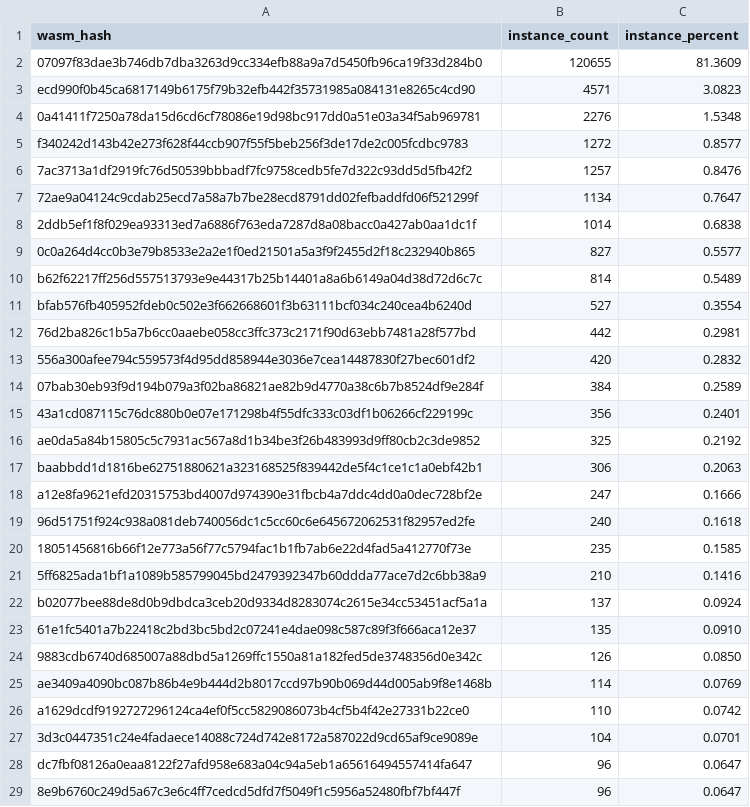
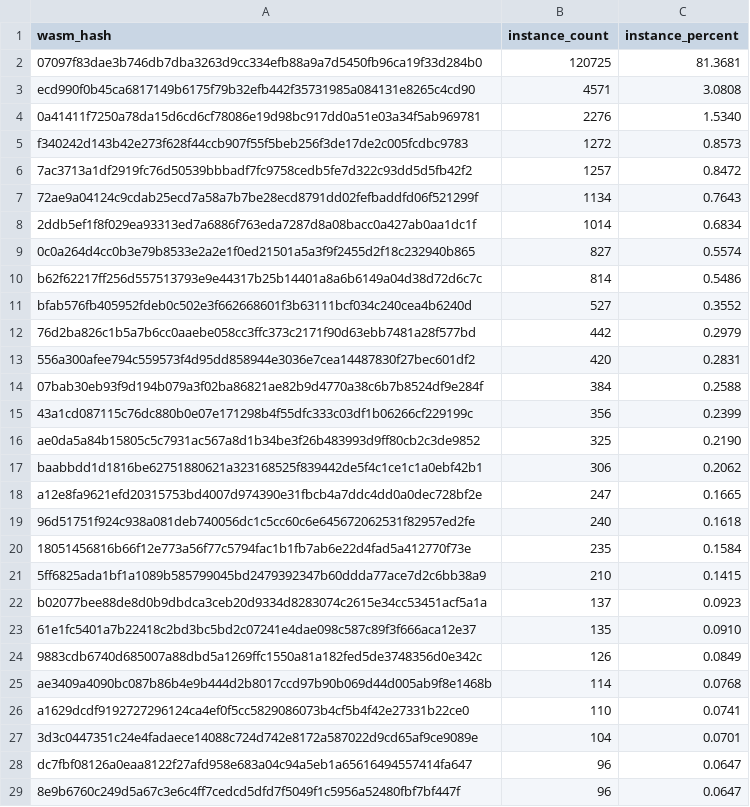
Before and after one commit to stellar-experimental/contract-wasms, a CSV file: analysis/count_instances_per_wasm.csv, drawn as a sheet; only a part is shown; the diff covers the shown part only.

```diff
--- a/analysis/count_instances_per_wasm.csv
+++ b/analysis/count_instances_per_wasm.csv
@@ -1,27 +1,27 @@
 wasm_hash,instance_count,instance_percent
-"07097f83dae3b746db7dba3263d9cc334efb88a9a7d5450fb96ca19f33d284b0",120655,81.3609
-"ecd990f0b45ca6817149b6175f79b32efb442f35731985a084131e8265c4cd90",4571,3.0823
-"0a41411f7250a78da15d6cd6cf78086e19d98bc917dd0a51e03a34f5ab969781",2276,1.5348
-"f340242d143b42e273f628f44ccb907f55f5beb256f3de17de2c005fcdbc9783",1272,0.8577
-"7ac3713a1df2919fc76d50539bbbadf7fc9758cedb5fe7d322c93dd5d5fb42f2",1257,0.8476
-"72ae9a04124c9cdab25ecd7a58a7b7be28ecd8791dd02fefbaddfd06f521299f",1134,0.7647
-"2ddb5ef1f8f029ea93313ed7a6886f763eda7287d8a08bacc0a427ab0aa1dc1f",1014,0.6838
-"0c0a264d4cc0b3e79b8533e2a2e1f0ed21501a5a3f9f2455d2f18c232940b865",827,0.5577
-"b62f62217ff256d557513793e9e44317b25b14401a8a6b6149a04d38d72d6c7c",814,0.5489
-"bfab576fb405952fdeb0c502e3f662668601f3b63111bcf034c240cea4b6240d",527,0.3554
-"76d2ba826c1b5a7b6cc0aaebe058cc3ffc373c2171f90d63ebb7481a28f577bd",442,0.2981
-"556a300afee794c559573f4d95dd858944e3036e7cea14487830f27bec601df2",420,0.2832
-"07bab30eb93f9d194b079a3f02ba86821ae82b9d4770a38c6b7b8524df9e284f",384,0.2589
-"43a1cd087115c76dc880b0e07e171298b4f55dfc333c03df1b06266cf229199c",356,0.2401
-"ae0da5a84b15805c5c7931ac567a8d1b34be3f26b483993d9ff80cb2c3de9852",325,0.2192
-"baabbdd1d1816be62751880621a323168525f839442de5f4c1ce1c1a0ebf42b1",306,0.2063
-"a12e8fa9621efd20315753bd4007d974390e31fbcb4a7ddc4dd0a0dec728bf2e",247,0.1666
+"07097f83dae3b746db7dba3263d9cc334efb88a9a7d5450fb96ca19f33d284b0",120725,81.3681
+"ecd990f0b45ca6817149b6175f79b32efb442f35731985a084131e8265c4cd90",4571,3.0808
+"0a41411f7250a78da15d6cd6cf78086e19d98bc917dd0a51e03a34f5ab969781",2276,1.5340
+"f340242d143b42e273f628f44ccb907f55f5beb256f3de17de2c005fcdbc9783",1272,0.8573
+"7ac3713a1df2919fc76d50539bbbadf7fc9758cedb5fe7d322c93dd5d5fb42f2",1257,0.8472
+"72ae9a04124c9cdab25ecd7a58a7b7be28ecd8791dd02fefbaddfd06f521299f",1134,0.7643
+"2ddb5ef1f8f029ea93313ed7a6886f763eda7287d8a08bacc0a427ab0aa1dc1f",1014,0.6834
+"0c0a264d4cc0b3e79b8533e2a2e1f0ed21501a5a3f9f2455d2f18c232940b865",827,0.5574
+"b62f62217ff256d557513793e9e44317b25b14401a8a6b6149a04d38d72d6c7c",814,0.5486
+"bfab576fb405952fdeb0c502e3f662668601f3b63111bcf034c240cea4b6240d",527,0.3552
+"76d2ba826c1b5a7b6cc0aaebe058cc3ffc373c2171f90d63ebb7481a28f577bd",442,0.2979
+"556a300afee794c559573f4d95dd858944e3036e7cea14487830f27bec601df2",420,0.2831
+"07bab30eb93f9d194b079a3f02ba86821ae82b9d4770a38c6b7b8524df9e284f",384,0.2588
+"43a1cd087115c76dc880b0e07e171298b4f55dfc333c03df1b06266cf229199c",356,0.2399
+"ae0da5a84b15805c5c7931ac567a8d1b34be3f26b483993d9ff80cb2c3de9852",325,0.2190
+"baabbdd1d1816be62751880621a323168525f839442de5f4c1ce1c1a0ebf42b1",306,0.2062
+"a12e8fa9621efd20315753bd4007d974390e31fbcb4a7ddc4dd0a0dec728bf2e",247,0.1665
 "96d51751f924c938a081deb740056dc1c5cc60c6e645672062531f82957ed2fe",240,0.1618
-"18051456816b66f12e773a56f77c5794fac1b1fb7ab6e22d4fad5a412770f73e",235,0.1585
-"5ff6825ada1bf1a1089b585799045bd2479392347b60ddda77ace7d2c6bb38a9",210,0.1416
-"b02077bee88de8d0b9dbdca3ceb20d9334d8283074c2615e34cc53451acf5a1a",137,0.0924
+"18051456816b66f12e773a56f77c5794fac1b1fb7ab6e22d4fad5a412770f73e",235,0.1584
+"5ff6825ada1bf1a1089b585799045bd2479392347b60ddda77ace7d2c6bb38a9",210,0.1415
+"b02077bee88de8d0b9dbdca3ceb20d9334d8283074c2615e34cc53451acf5a1a",137,0.0923
 "61e1fc5401a7b22418c2bd3bc5bd2c07241e4dae098c587c89f3f666aca12e37",135,0.0910
-"9883cdb6740d685007a88dbd5a1269ffc1550a81a182fed5de3748356d0e342c",126,0.0850
-"ae3409a4090bc087b86b4e9b444d2b8017ccd97b90b069d44d005ab9f8e1468b",114,0.0769
-"a1629dcdf9192727296124ca4ef0f5cc5829086073b4cf5b4f42e27331b22ce0",110,0.0742
+"9883cdb6740d685007a88dbd5a1269ffc1550a81a182fed5de3748356d0e342c",126,0.0849
+"ae3409a4090bc087b86b4e9b444d2b8017ccd97b90b069d44d005ab9f8e1468b",114,0.0768
+"a1629dcdf9192727296124ca4ef0f5cc5829086073b4cf5b4f42e27331b22ce0",110,0.0741
 "3d3c0447351c24e4fadaece14088c724d742e8172a587022d9cd65af9ce9089e",104,0.0701
```
Also changed, not shown: 2 added rows, 2 removed rows and 10 edited cells elsewhere in this file, analysis/find_error_name_collision_with_sdk_results.csv, analysis/find_sdk_version_results.csv, 5 other files.
